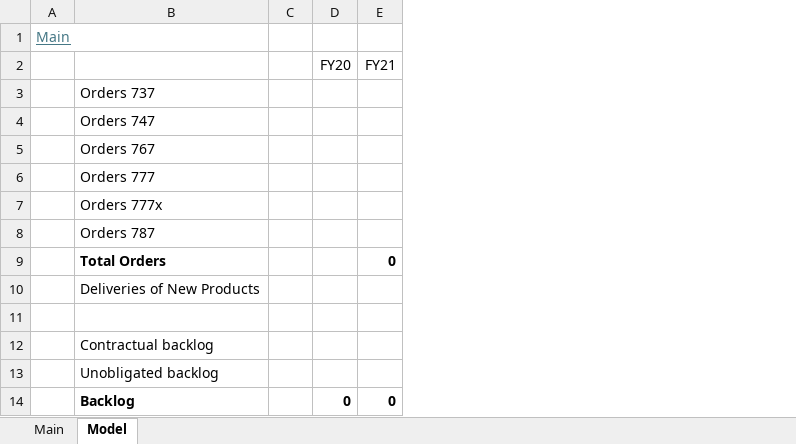
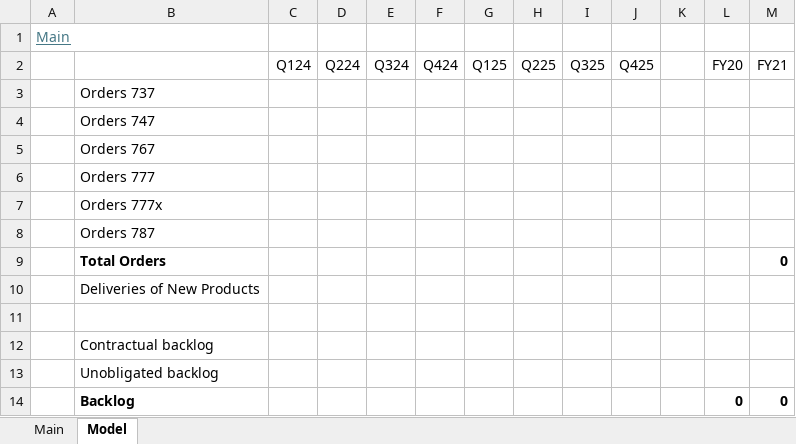
Before and after one commit to oscarsettje/Models, an Excel workbook: BA.xlsx, sheet Model, drawn as a sheet; only a part is shown; values as stored, in another font and other column widths than the file's, no borders; removed rows and columns are numbered as before the commit, all else as after; the diff names each change by its address in the sheet, - before the commit and + after, or states it on an @@ line.

```diff
--- a/BA.xlsx (sheet Model)
+++ b/BA.xlsx (sheet Model)
-column C, empty
+column C (Q124), empty
+column D (Q224), empty
+column E (Q324), empty
+column F (Q424), empty
+column G (Q125), empty
+column H (Q225), empty
+column I (Q325), empty
+column J (Q425), empty
+column K, empty
```
Also changed, not shown: sheet Main, formulas that keep their value, BRBY.L.xlsx, DPZ.xlsx, 4 other files.
